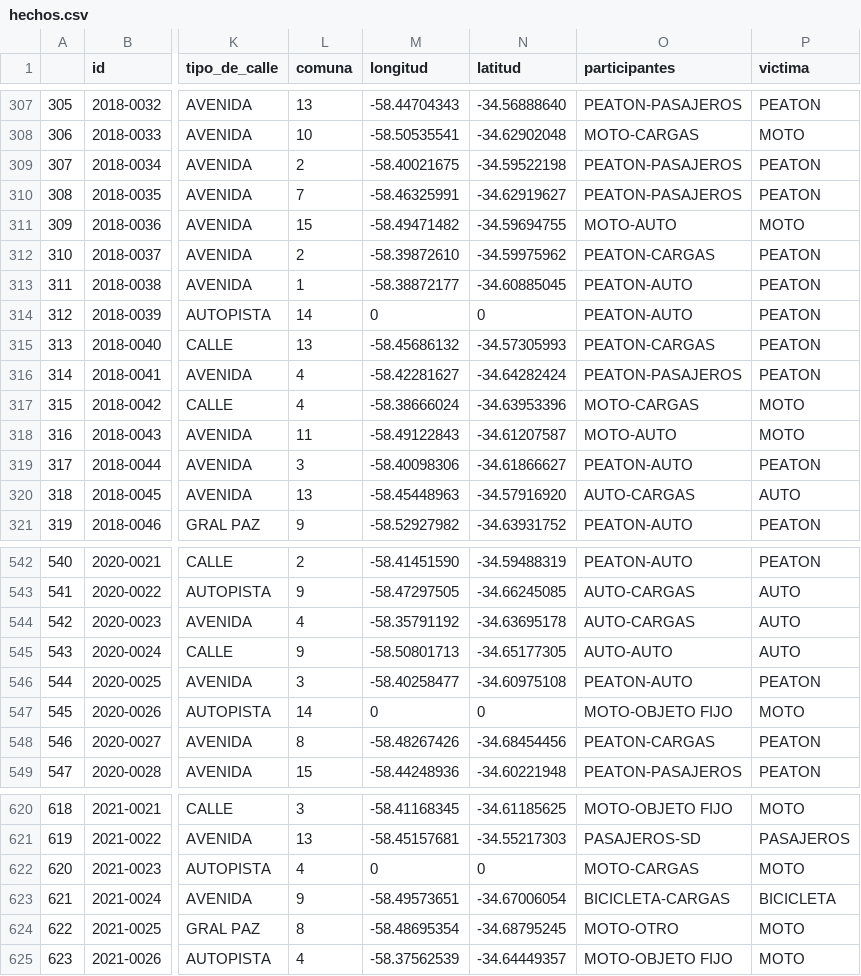
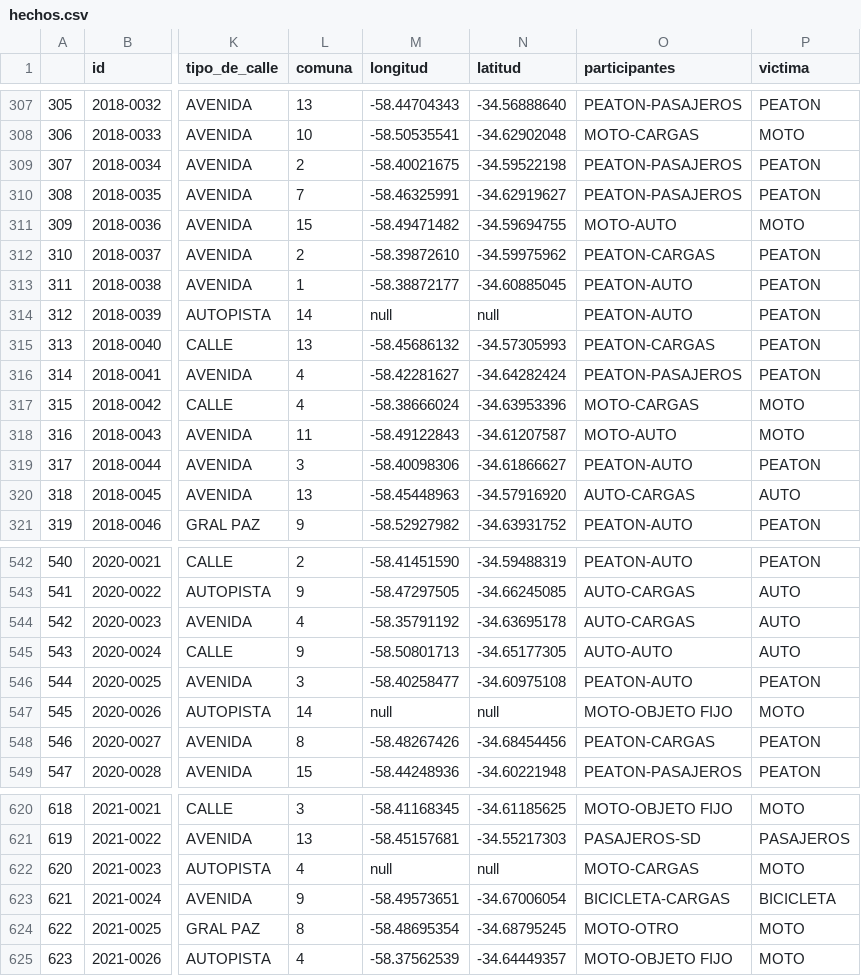
Before and after one commit to MaxiLizarraga/Siniestros_Viales, a CSV file: Datasets_finales/hechos.csv, drawn as a sheet; only a part is shown, gaps mark what is left out; the diff covers the shown part only; the diff names each change by its address in the sheet, - before the commit and + after, or states it on an @@ line.

```diff
--- a/Datasets_finales/hechos.csv
+++ b/Datasets_finales/hechos.csv
-M314 (longitud): 0
+M314 (longitud): null
-N314 (latitud): 0
+N314 (latitud): null
-M547 (longitud): 0
+M547 (longitud): null
-N547 (latitud): 0
+N547 (latitud): null
-M622 (longitud): 0
+M622 (longitud): null
-N622 (latitud): 0
+N622 (latitud): null
```
Also changed, not shown: 14 edited cells elsewhere in this file, 21 other files.
